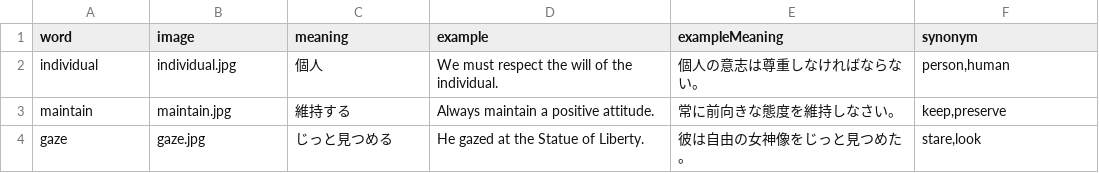
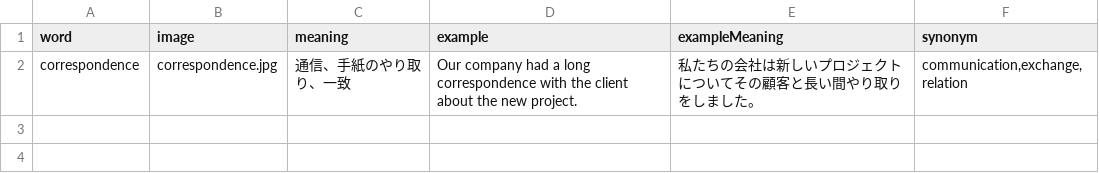
Before and after one commit to linkevery2s/englishword, a CSV file: data2.csv, drawn as a sheet.

Commit message:
data2.csv を更新

```diff
--- a/data2.csv
+++ b/data2.csv
@@ -1,4 +1,2 @@
 "word","image","meaning","example","exampleMeaning","synonym"
-"individual","individual.jpg","個人","We must respect the will of the individual.","個人の意志は尊重しなければならない。","person,human"
-"maintain","maintain.jpg","維持する","Always maintain a positive attitude.","常に前向きな態度を維持しなさい。","keep,preserve"
-"gaze","gaze.jpg","じっと見つめる","He gazed at the Statue of Liberty.","彼は自由の女神像をじっと見つめた。","stare,look"
+"correspondence","correspondence.jpg","通信、手紙のやり取り、一致","Our company had a long correspondence with the client about the new project.","私たちの会社は新しいプロジェクトについてその顧客と長い間やり取りをしました。","communication,exchange,relation"
```
